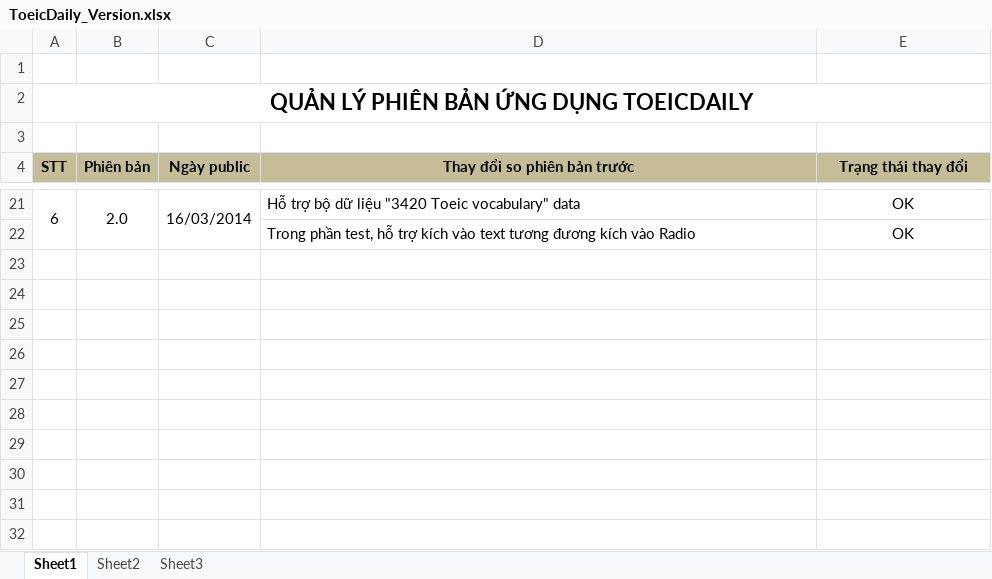
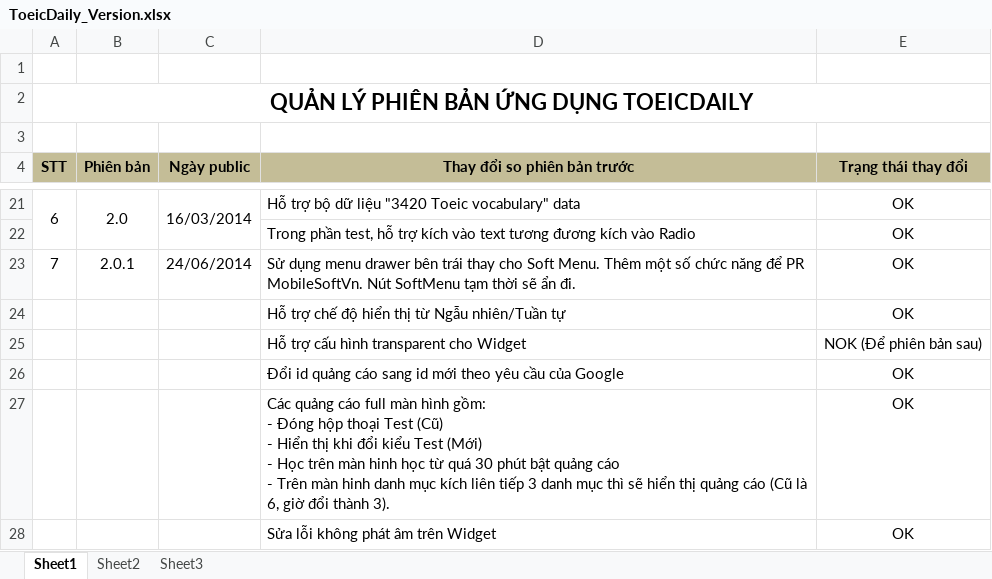
Before and after one commit to laptrinhbockchain/mobilesoftvn, an Excel workbook: toeicdaily/version/ToeicDaily_Version.xlsx, sheet Sheet1, drawn as a sheet; only a part is shown, gaps mark what is left out; values as stored, in another font and other column widths than the file's, no borders; ↵ is a line break in a cell; the diff names each change by its address in the sheet, - before the commit and + after, or states it on an @@ line.

```diff
--- a/toeicdaily/version/ToeicDaily_Version.xlsx (sheet Sheet1)
+++ b/toeicdaily/version/ToeicDaily_Version.xlsx (sheet Sheet1)
+row 23: 7 | 2.0.1 | 24/06/2014 | Sử dụng menu drawer bên trái thay cho Soft Menu. Thêm một số chức năng để PR MobileSoftVn. Nút SoftMenu tạm thời sẽ ẩn đi. | OK
+row 24:  |  |  | Hỗ trợ chế độ hiển thị từ Ngẫu nhiên/Tuần tự | OK
+row 25:  |  |  | Hỗ trợ cấu hình transparent cho Widget | NOK (Để phiên bản sau)
+row 26:  |  |  | Đổi id quảng cáo sang id mới theo yêu cầu của Google | OK
+row 27:  |  |  | Các quảng cáo full màn hình gồm: ↵ - Đóng hộp thoại Test (Cũ) ↵ - Hiển thị khi đổi kiểu Test (Mới) ↵ - Học trên màn hinh học từ quá 30 phút bật quảng cáo ↵ - Trên màn hinh danh mục kích liên tiếp 3 danh mục thì sẽ hiển thị quảng cáo (Cũ là 6, giờ đổi thành 3). | OK
+row 28:  |  |  | Sửa lỗi không phát âm trên Widget | OK
```
Also changed, not shown: 2 other files.
